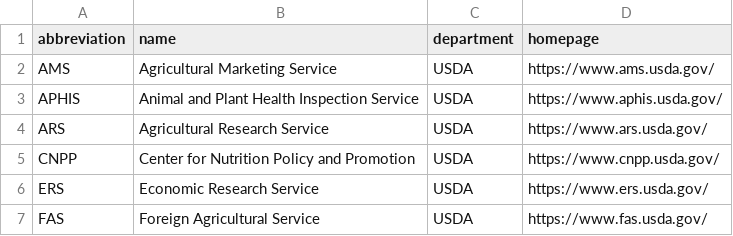
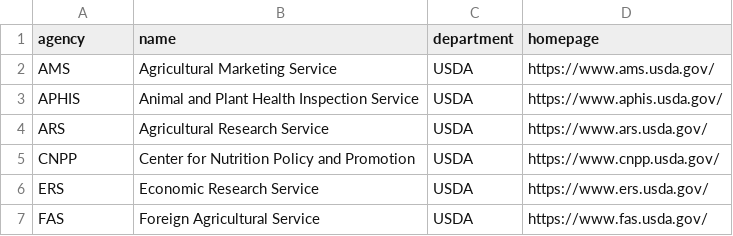
Before and after one commit to thoppe/awesome-federal-AI-datasets, a CSV file: data/acronyms/agency.csv, drawn as a sheet; only a part is shown.

```diff
--- a/data/acronyms/agency.csv
+++ b/data/acronyms/agency.csv
@@ -1,2 +1,2 @@
-abbreviation,name,department,homepage
+agency,name,department,homepage
 AMS,Agricultural Marketing Service,USDA,https://www.ams.usda.gov/
```
Also changed, not shown: data/acronyms/department.csv, 2 other files.
